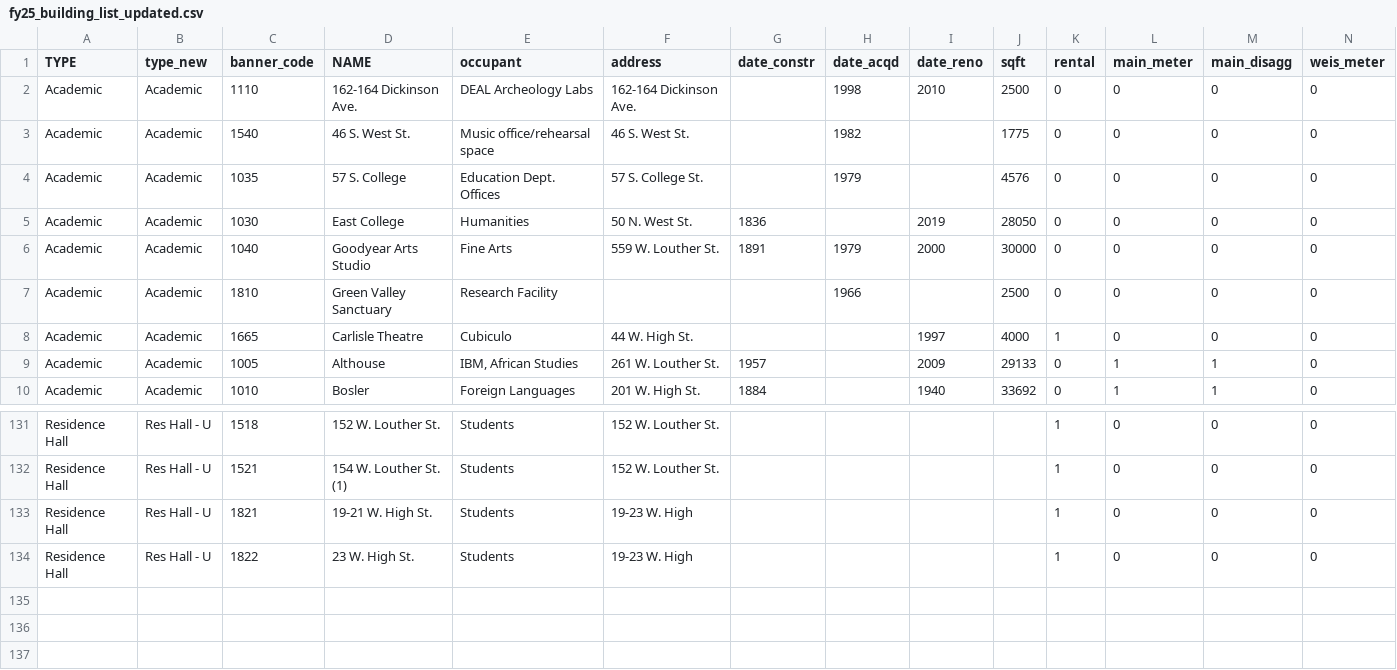
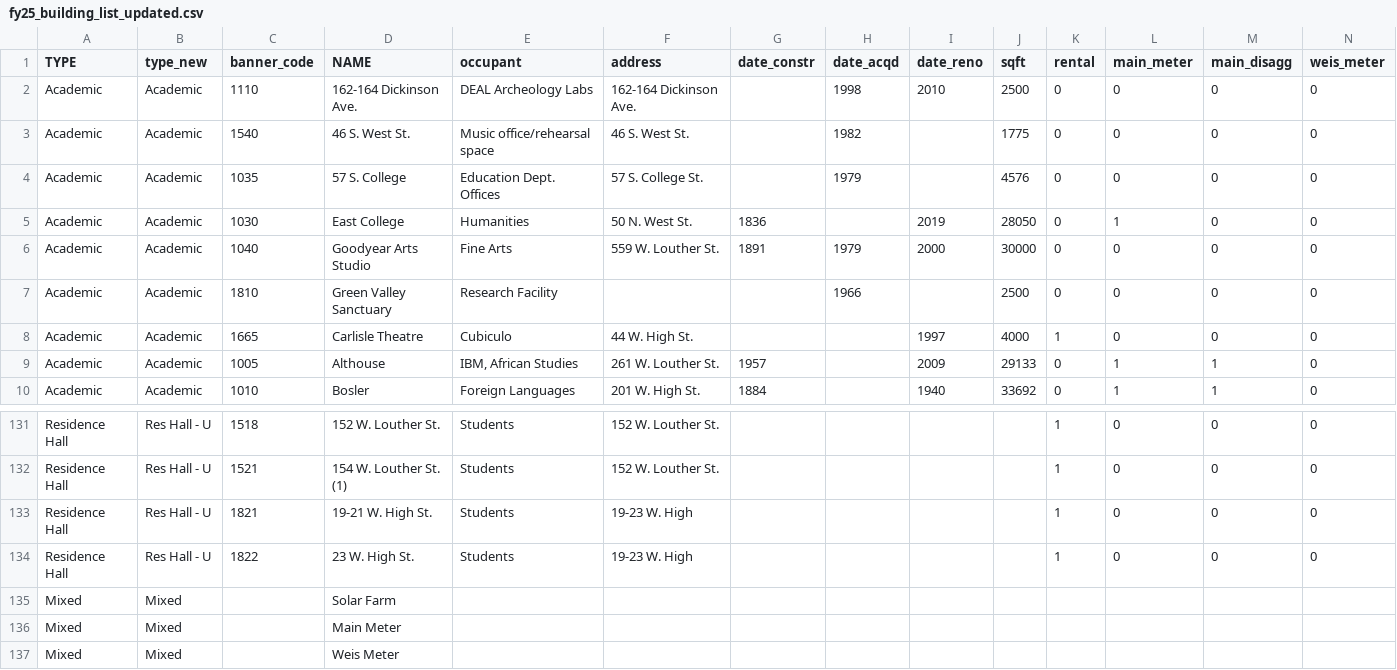
Before and after one commit to maggiedouglas/dickinson_power, a CSV file: keys/fy25_building_list_updated.csv, drawn as a sheet; only a part is shown, gaps mark what is left out.

```diff
--- a/keys/fy25_building_list_updated.csv
+++ b/keys/fy25_building_list_updated.csv
@@ -4,3 +4,3 @@ Academic,Academic,1540,46 S. West St.,Music office/rehearsal space,46 S. West St
 Academic,Academic,1035,57 S. College,Education Dept. Offices,57 S. College St.,,1979,,4576,0,0,0,0
-Academic,Academic,1030,East College,Humanities,50 N. West St. ,1836,,2019,28050,0,0,0,0
+Academic,Academic,1030,East College,Humanities,50 N. West St. ,1836,,2019,28050,0,1,0,0
 Academic,Academic,1040,Goodyear Arts Studio,Fine Arts ,559 W. Louther St.,1891,1979,2000,30000,0,0,0,0
@@ -134 +134,4 @@ Residence Hall,Res Hall - U,1821,19-21 W. High St.,Students,19-23 W. High,,,,,1,
 Residence Hall,Res Hall - U,1822,23 W. High St.,Students,19-23 W. High,,,,,1,0,0,0
+Mixed,Mixed,,Solar Farm,,,,,,,,,,
+Mixed,Mixed,,Main Meter,,,,,,,,,,
+Mixed,Mixed,,Weis Meter,,,,,,,,,,
```
Also changed, not shown: keys/meter_building_key.csv, 3 other files.
